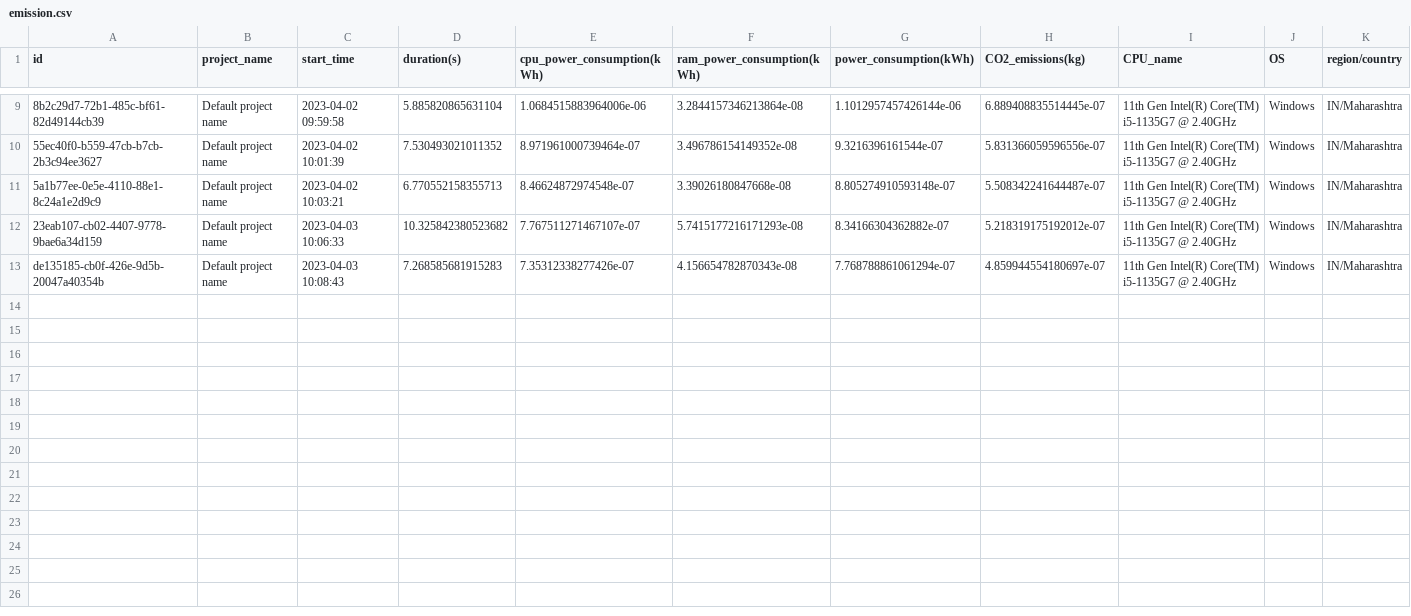
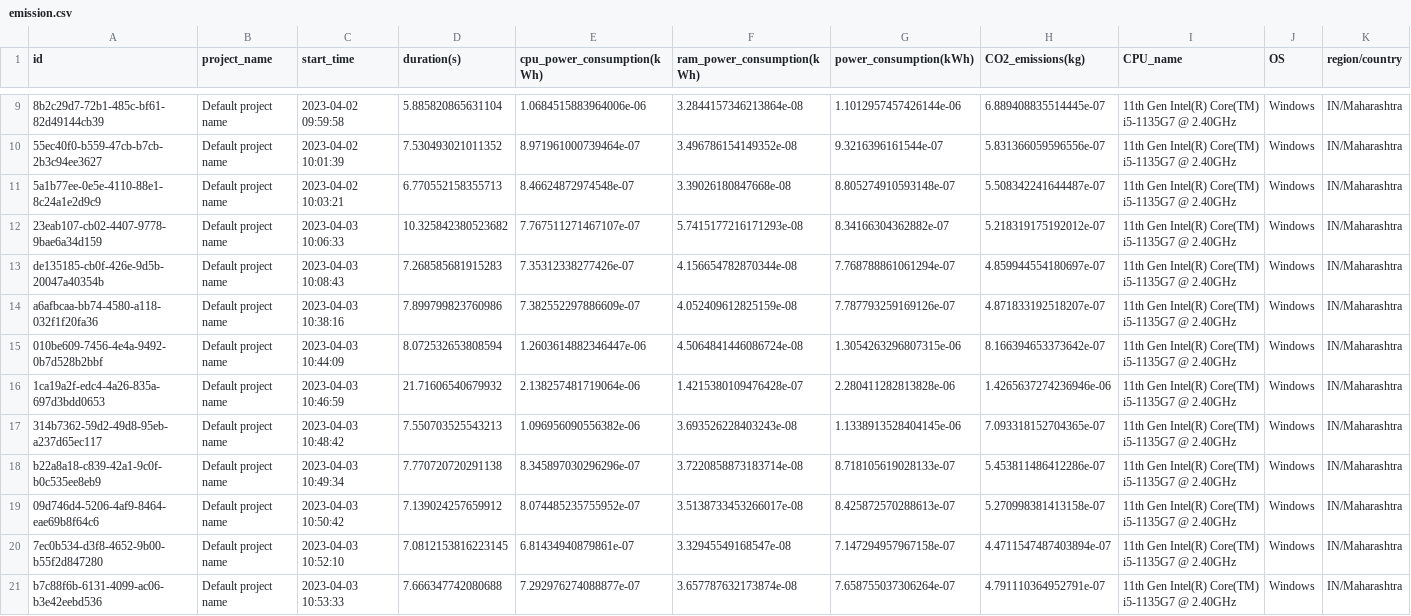
Before and after one commit to poojasree06/SE_Tool, a CSV file: emission.csv, drawn as a sheet; only a part is shown, gaps mark what is left out; the diff covers the shown part only; the diff names each change by its address in the sheet, - before the commit and + after, or states it on an @@ line.

```diff
--- a/emission.csv
+++ b/emission.csv
-F13 (ram_power_consumption(kWh)): 4.156654782870343e-08
+F13 (ram_power_consumption(kWh)): 4.156654782870344e-08
+row 14: a6afbcaa-bb74-4580-a118-032f1f20fa36 | Default project name | 2023-04-03 10:38:16 | 7.899799823760986 | 7.382552297886609e-07 | 4.052409612825159e-08 | 7.787793259169126e-07 | 4.871833192518207e-07 | 11th Gen Intel(R) Core(TM) i5-1135G7 @ 2.40GHz | Windows | IN/Maharashtra
+row 15: 010be609-7456-4e4a-9492-0b7d528b2bbf | Default project name | 2023-04-03 10:44:09 | 8.072532653808594 | 1.2603614882346447e-06 | 4.5064841446086724e-08 | 1.3054263296807315e-06 | 8.166394653373642e-07 | 11th Gen Intel(R) Core(TM) i5-1135G7 @ 2.40GHz | Windows | IN/Maharashtra
+row 16: 1ca19a2f-edc4-4a26-835a-697d3bdd0653 | Default project name | 2023-04-03 10:46:59 | 21.71606540679932 | 2.138257481719064e-06 | 1.4215380109476428e-07 | 2.280411282813828e-06 | 1.4265637274236946e-06 | 11th Gen Intel(R) Core(TM) i5-1135G7 @ 2.40GHz | Windows | IN/Maharashtra
+row 17: 314b7362-59d2-49d8-95eb-a237d65ec117 | Default project name | 2023-04-03 10:48:42 | 7.550703525543213 | 1.096956090556382e-06 | 3.693526228403243e-08 | 1.1338913528404145e-06 | 7.093318152704365e-07 | 11th Gen Intel(R) Core(TM) i5-1135G7 @ 2.40GHz | Windows | IN/Maharashtra
+row 18: b22a8a18-c839-42a1-9c0f-b0c535ee8eb9 | Default project name | 2023-04-03 10:49:34 | 7.770720720291138 | 8.345897030296296e-07 | 3.7220858873183714e-08 | 8.718105619028133e-07 | 5.453811486412286e-07 | 11th Gen Intel(R) Core(TM) i5-1135G7 @ 2.40GHz | Windows | IN/Maharashtra
+row 19: 09d746d4-5206-4af9-8464-eae69b8f64c6 | Default project name | 2023-04-03 10:50:42 | 7.139024257659912 | 8.074485235755952e-07 | 3.5138733453266017e-08 | 8.425872570288613e-07 | 5.270998381413158e-07 | 11th Gen Intel(R) Core(TM) i5-1135G7 @ 2.40GHz | Windows | IN/Maharashtra
+row 20: 7ec0b534-d3f8-4652-9b00-b55f2d847280 | Default project name | 2023-04-03 10:52:10 | 7.0812153816223145 | 6.81434940879861e-07 | 3.32945549168547e-08 | 7.147294957967158e-07 | 4.4711547487403894e-07 | 11th Gen Intel(R) Core(TM) i5-1135G7 @ 2.40GHz | Windows | IN/Maharashtra
+row 21: b7c88f6b-6131-4099-ac06-b3e42eebd536 | Default project name | 2023-04-03 10:53:33 | 7.666347742080688 | 7.292976274088877e-07 | 3.657787632173874e-08 | 7.658755037306264e-07 | 4.791110364952791e-07 | 11th Gen Intel(R) Core(TM) i5-1135G7 @ 2.40GHz | Windows | IN/Maharashtra
```
Also changed, not shown: 8 added rows elsewhere in this file, 1 other file.
